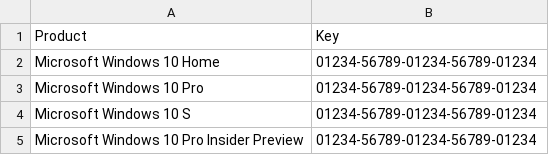
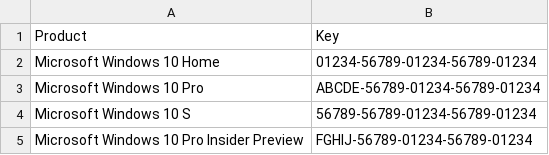
Before and after one commit to Tschlienger/getlic-setlic, a CSV file: lic.csv, drawn as a sheet.

Commit message:
Update lic.csv

```diff
--- a/lic.csv
+++ b/lic.csv
@@ -2,4 +2,4 @@
 "Microsoft Windows 10 Home","01234-56789-01234-56789-01234"
-"Microsoft Windows 10 Pro","01234-56789-01234-56789-01234"
-"Microsoft Windows 10 S","01234-56789-01234-56789-01234"
-"Microsoft Windows 10 Pro Insider Preview","01234-56789-01234-56789-01234"
+"Microsoft Windows 10 Pro","ABCDE-56789-01234-56789-01234"
+"Microsoft Windows 10 S","56789-56789-01234-56789-01234"
+"Microsoft Windows 10 Pro Insider Preview","FGHIJ-56789-01234-56789-01234"
```
